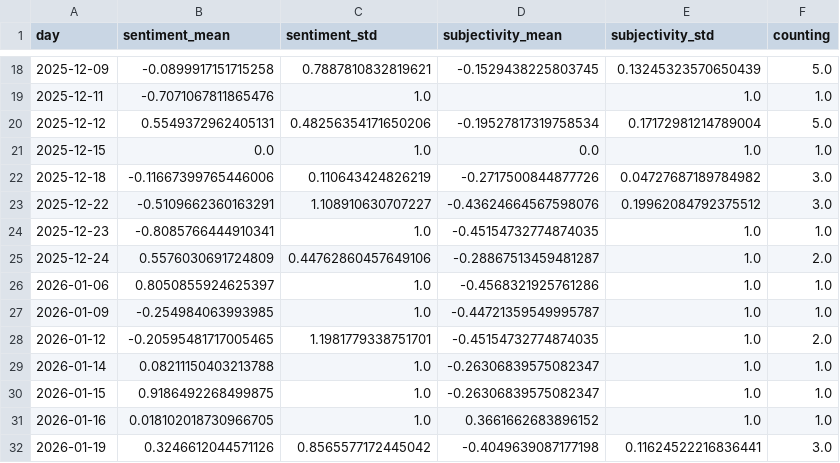
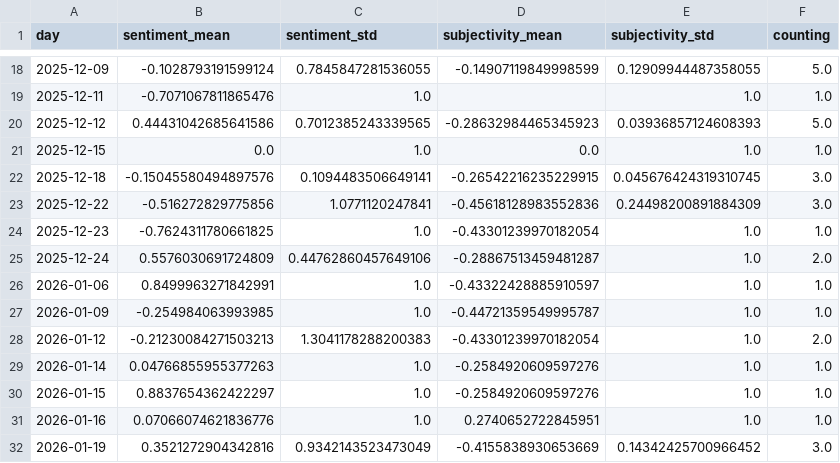
Before and after one commit to MarcoL95-news/tsunamiIsComing, a CSV file: csv/sentiments_days.csv, drawn as a sheet; only a part is shown, gaps mark what is left out; the diff covers the shown part only.

```diff
--- a/csv/sentiments_days.csv
+++ b/csv/sentiments_days.csv
@@ -18,15 +18,15 @@ day,sentiment_mean,sentiment_std,subjectivity_mean,subjectivity_std,counting
-2025-12-09,-0.0899917151715258,0.7887810832819621,-0.1529438225803745,0.13245323570650439,5.0
+2025-12-09,-0.1028793191599124,0.7845847281536055,-0.14907119849998599,0.12909944487358055,5.0
 2025-12-11,-0.7071067811865476,1.0,,1.0,1.0
-2025-12-12,0.5549372962405131,0.48256354171650206,-0.19527817319758534,0.17172981214789004,5.0
+2025-12-12,0.44431042685641586,0.7012385243339565,-0.28632984465345923,0.03936857124608393,5.0
 2025-12-15,0.0,1.0,0.0,1.0,1.0
-2025-12-18,-0.11667399765446006,0.110643424826219,-0.2717500844877726,0.04727687189784982,3.0
-2025-12-22,-0.5109662360163291,1.108910630707227,-0.43624664567598076,0.19962084792375512,3.0
-2025-12-23,-0.8085766444910341,1.0,-0.45154732774874035,1.0,1.0
+2025-12-18,-0.15045580494897576,0.1094483506649141,-0.26542216235229915,0.045676424319310745,3.0
+2025-12-22,-0.516272829775856,1.0771120247841,-0.45618128983552836,0.24498200891884309,3.0
+2025-12-23,-0.7624311780661825,1.0,-0.43301239970182054,1.0,1.0
 2025-12-24,0.5576030691724809,0.44762860457649106,-0.28867513459481287,1.0,2.0
-2026-01-06,0.8050855924625397,1.0,-0.4568321925761286,1.0,1.0
+2026-01-06,0.8499963271842991,1.0,-0.43322428885910597,1.0,1.0
 2026-01-09,-0.254984063993985,1.0,-0.44721359549995787,1.0,1.0
-2026-01-12,-0.20595481717005465,1.1981779338751701,-0.45154732774874035,1.0,2.0
-2026-01-14,0.08211150403213788,1.0,-0.26306839575082347,1.0,1.0
-2026-01-15,0.9186492268499875,1.0,-0.26306839575082347,1.0,1.0
-2026-01-16,0.018102018730966705,1.0,0.3661662683896152,1.0,1.0
-2026-01-19,0.3246612044571126,0.8565577172445042,-0.4049639087177198,0.11624522216836441,3.0
+2026-01-12,-0.21230084271503213,1.3041178288200383,-0.43301239970182054,1.0,2.0
+2026-01-14,0.04766855955377263,1.0,-0.2584920609597276,1.0,1.0
+2026-01-15,0.8837654362422297,1.0,-0.2584920609597276,1.0,1.0
+2026-01-16,0.07066074621836776,1.0,0.2740652722845951,1.0,1.0
+2026-01-19,0.3521272904342816,0.9342143523473049,-0.4155838930653669,0.14342425700966452,3.0
```
Also changed, not shown: 5 added rows and 114 edited cells elsewhere in this file, csv/sentiments_locations.csv, csv/sentiments_misc.csv, 7 other files.
